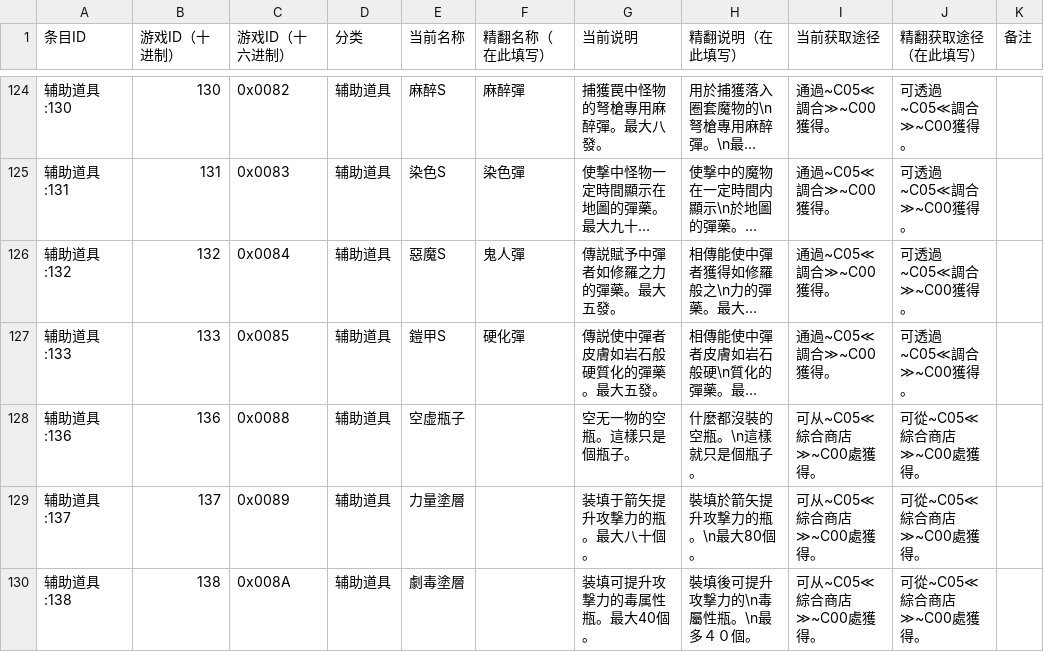
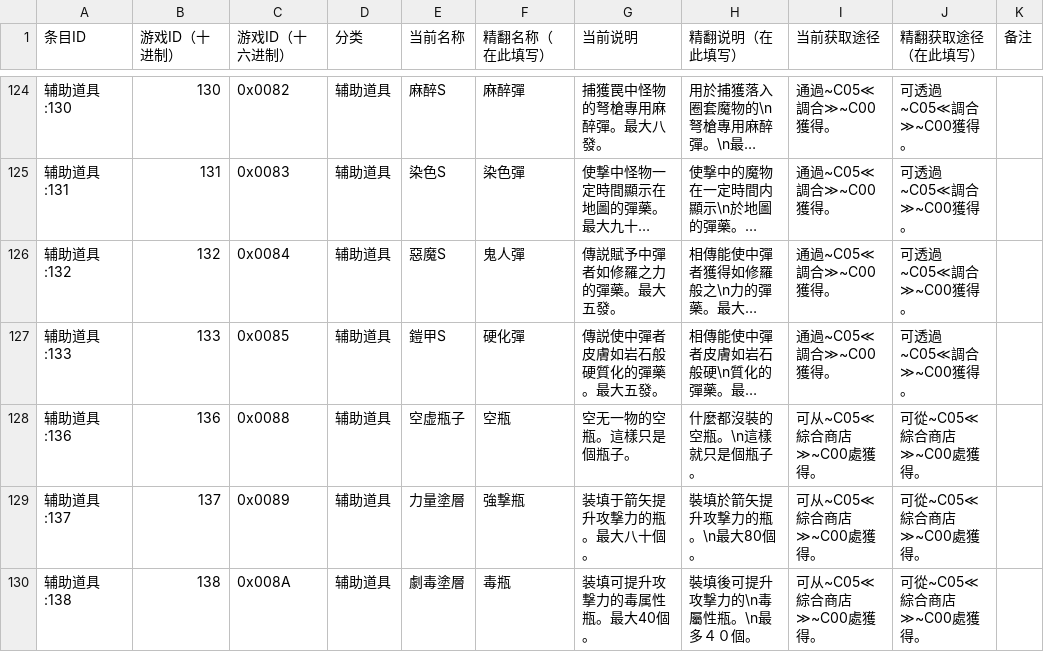
Before and after one commit to Nigheart/MHFrontier-Translation-zh-Hant, a CSV file: translations/zh-Hant/items/others.csv, drawn as a sheet; only a part is shown, gaps mark what is left out; long unchanged cells end in …; the diff covers the shown part only; the diff names each change by its address in the sheet, - before the commit and + after, or states it on an @@ line.

```diff
--- a/translations/zh-Hant/items/others.csv
+++ b/translations/zh-Hant/items/others.csv
-F128 (精翻名称（在此填写）): (empty)
+F128 (精翻名称（在此填写）): 空瓶
-F129 (精翻名称（在此填写）): (empty)
+F129 (精翻名称（在此填写）): 強撃瓶
-F130 (精翻名称（在此填写）): (empty)
+F130 (精翻名称（在此填写）): 毒瓶
```
Also changed, not shown: 13 edited cells elsewhere in this file, translations/zh-Hant/items/materials.csv, 8 other files.
